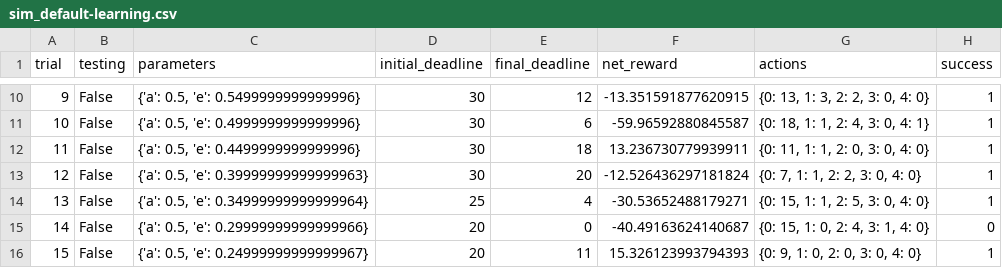
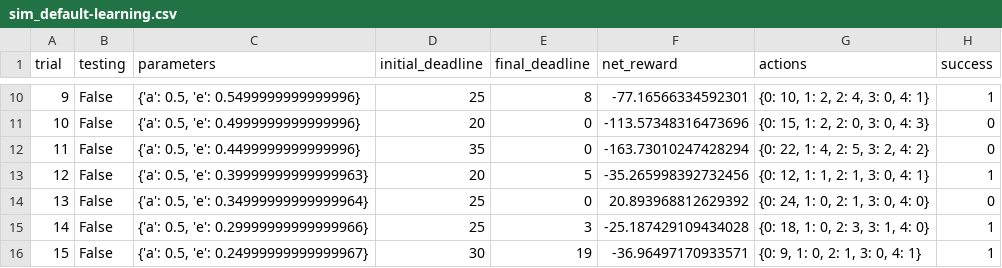
Before and after one commit to neilgupta/machine-learning, a CSV file: smartcab/logs/sim_default-learning.csv, drawn as a sheet; only a part is shown, gaps mark what is left out; the diff covers the shown part only.

```diff
--- a/smartcab/logs/sim_default-learning.csv
+++ b/smartcab/logs/sim_default-learning.csv
@@ -10,7 +10,7 @@ trial,testing,parameters,initial_deadline,final_deadline,net_reward,actions,succ
-9,False,"{'a': 0.5, 'e': 0.5499999999999996}",30,12,-13.351591877620915,"{0: 13, 1: 3, 2: 2, 3: 0, 4: 0}",1
-10,False,"{'a': 0.5, 'e': 0.4999999999999996}",30,6,-59.96592880845587,"{0: 18, 1: 1, 2: 4, 3: 0, 4: 1}",1
-11,False,"{'a': 0.5, 'e': 0.4499999999999996}",30,18,13.236730779939911,"{0: 11, 1: 1, 2: 0, 3: 0, 4: 0}",1
-12,False,"{'a': 0.5, 'e': 0.39999999999999963}",30,20,-12.526436297181824,"{0: 7, 1: 1, 2: 2, 3: 0, 4: 0}",1
-13,False,"{'a': 0.5, 'e': 0.34999999999999964}",25,4,-30.53652488179271,"{0: 15, 1: 1, 2: 5, 3: 0, 4: 0}",1
-14,False,"{'a': 0.5, 'e': 0.29999999999999966}",20,0,-40.49163624140687,"{0: 15, 1: 0, 2: 4, 3: 1, 4: 0}",0
-15,False,"{'a': 0.5, 'e': 0.24999999999999967}",20,11,15.326123993794393,"{0: 9, 1: 0, 2: 0, 3: 0, 4: 0}",1
+9,False,"{'a': 0.5, 'e': 0.5499999999999996}",25,8,-77.16566334592301,"{0: 10, 1: 2, 2: 4, 3: 0, 4: 1}",1
+10,False,"{'a': 0.5, 'e': 0.4999999999999996}",20,0,-113.57348316473696,"{0: 15, 1: 2, 2: 0, 3: 0, 4: 3}",0
+11,False,"{'a': 0.5, 'e': 0.4499999999999996}",35,0,-163.73010247428294,"{0: 22, 1: 4, 2: 5, 3: 2, 4: 2}",0
+12,False,"{'a': 0.5, 'e': 0.39999999999999963}",20,5,-35.265998392732456,"{0: 12, 1: 1, 2: 1, 3: 0, 4: 1}",1
+13,False,"{'a': 0.5, 'e': 0.34999999999999964}",25,0,20.893968812629392,"{0: 24, 1: 0, 2: 1, 3: 0, 4: 0}",0
+14,False,"{'a': 0.5, 'e': 0.29999999999999966}",25,3,-25.187429109434028,"{0: 18, 1: 0, 2: 3, 3: 1, 4: 0}",1
+15,False,"{'a': 0.5, 'e': 0.24999999999999967}",30,19,-36.96497170933571,"{0: 9, 1: 0, 2: 1, 3: 0, 4: 1}",1
```
Also changed, not shown: 93 edited cells elsewhere in this file, smartcab/logs/sim_improved-learning.csv, 5 other files.
